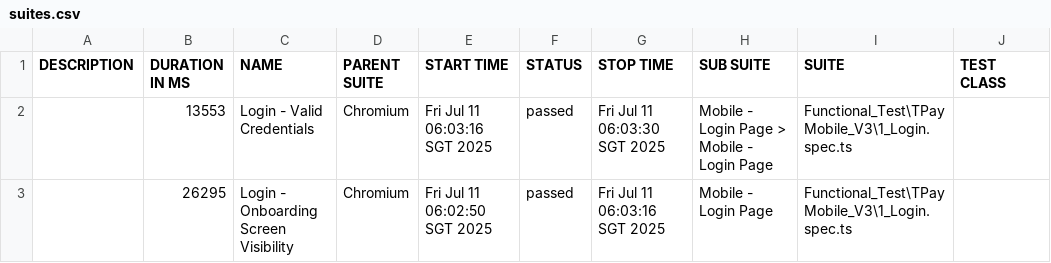
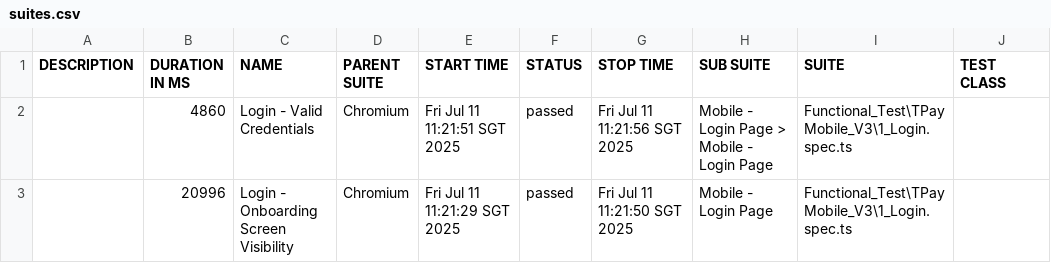
Before and after one commit to jmendozaqa24/TraxionPay-V3, a CSV file: data/suites.csv, drawn as a sheet; only a part is shown; the diff names each change by its address in the sheet, - before the commit and + after, or states it on an @@ line.

```diff
--- a/data/suites.csv
+++ b/data/suites.csv
-B2 (DURATION IN MS): 13553
+B2 (DURATION IN MS): 4860
-E2 (START TIME): Fri Jul 11 06:03:16 SGT 2025
+E2 (START TIME): Fri Jul 11 11:21:51 SGT 2025
-G2 (STOP TIME): Fri Jul 11 06:03:30 SGT 2025
+G2 (STOP TIME): Fri Jul 11 11:21:56 SGT 2025
-B3 (DURATION IN MS): 26295
+B3 (DURATION IN MS): 20996
-E3 (START TIME): Fri Jul 11 06:02:50 SGT 2025
+E3 (START TIME): Fri Jul 11 11:21:29 SGT 2025
-G3 (STOP TIME): Fri Jul 11 06:03:16 SGT 2025
+G3 (STOP TIME): Fri Jul 11 11:21:50 SGT 2025
```
Also changed, not shown: 18 other files.
